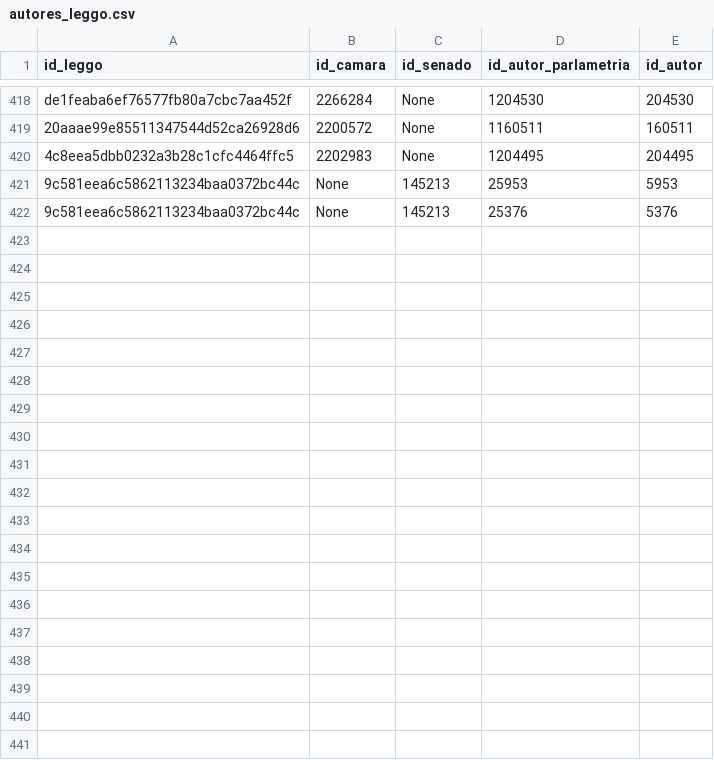
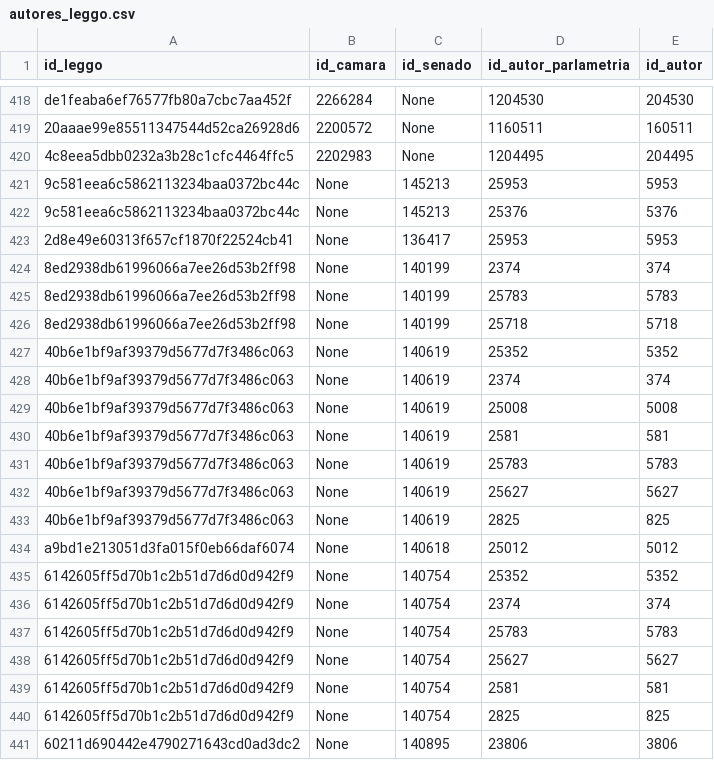
Before and after one commit to parlametria/relatorio-bianuario-ma, a CSV file: leggo_data/autores_leggo.csv, drawn as a sheet; only a part is shown, gaps mark what is left out; the diff covers the shown part only; the diff names each change by its address in the sheet, - before the commit and + after, or states it on an @@ line.

```diff
--- a/leggo_data/autores_leggo.csv
+++ b/leggo_data/autores_leggo.csv
+row 423: 2d8e49e60313f657cf1870f22524cb41 | None | 136417 | 25953 | 5953
+row 424: 8ed2938db61996066a7ee26d53b2ff98 | None | 140199 | 2374 | 374
+row 425: 8ed2938db61996066a7ee26d53b2ff98 | None | 140199 | 25783 | 5783
+row 426: 8ed2938db61996066a7ee26d53b2ff98 | None | 140199 | 25718 | 5718
+row 427: 40b6e1bf9af39379d5677d7f3486c063 | None | 140619 | 25352 | 5352
+row 428: 40b6e1bf9af39379d5677d7f3486c063 | None | 140619 | 2374 | 374
+row 429: 40b6e1bf9af39379d5677d7f3486c063 | None | 140619 | 25008 | 5008
+row 430: 40b6e1bf9af39379d5677d7f3486c063 | None | 140619 | 2581 | 581
+row 431: 40b6e1bf9af39379d5677d7f3486c063 | None | 140619 | 25783 | 5783
+row 432: 40b6e1bf9af39379d5677d7f3486c063 | None | 140619 | 25627 | 5627
+row 433: 40b6e1bf9af39379d5677d7f3486c063 | None | 140619 | 2825 | 825
+row 434: a9bd1e213051d3fa015f0eb66daf6074 | None | 140618 | 25012 | 5012
+row 435: 6142605ff5d70b1c2b51d7d6d0d942f9 | None | 140754 | 25352 | 5352
+row 436: 6142605ff5d70b1c2b51d7d6d0d942f9 | None | 140754 | 2374 | 374
+row 437: 6142605ff5d70b1c2b51d7d6d0d942f9 | None | 140754 | 25783 | 5783
+row 438: 6142605ff5d70b1c2b51d7d6d0d942f9 | None | 140754 | 25627 | 5627
+row 439: 6142605ff5d70b1c2b51d7d6d0d942f9 | None | 140754 | 2581 | 581
+row 440: 6142605ff5d70b1c2b51d7d6d0d942f9 | None | 140754 | 2825 | 825
+row 441: 60211d690442e4790271643cd0ad3dc2 | None | 140895 | 23806 | 3806
```
Also changed, not shown: 21 added rows elsewhere in this file, leggo_data/coautorias_edges.csv, leggo_data/coautorias_nodes.csv, 14 other files.
